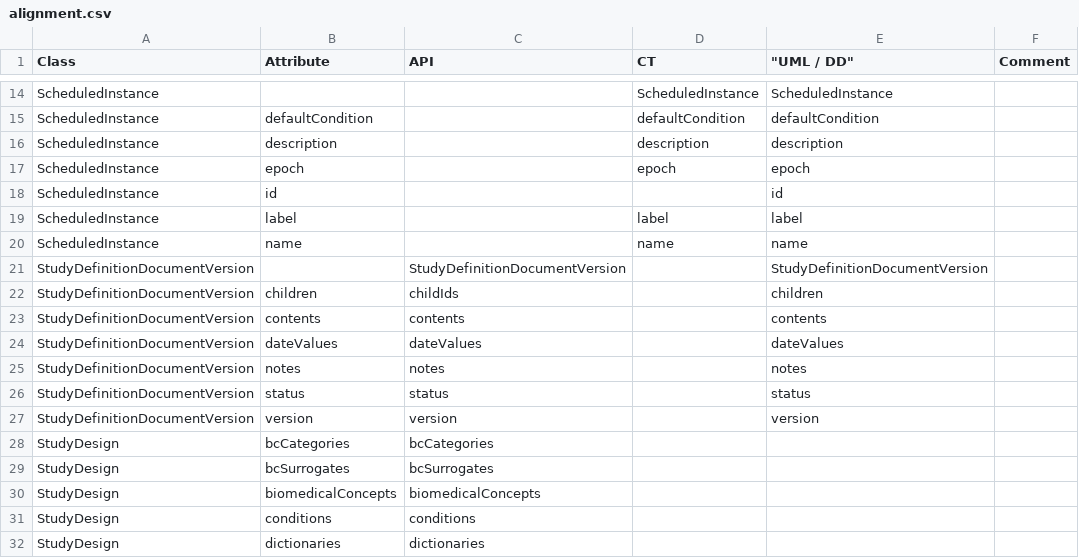
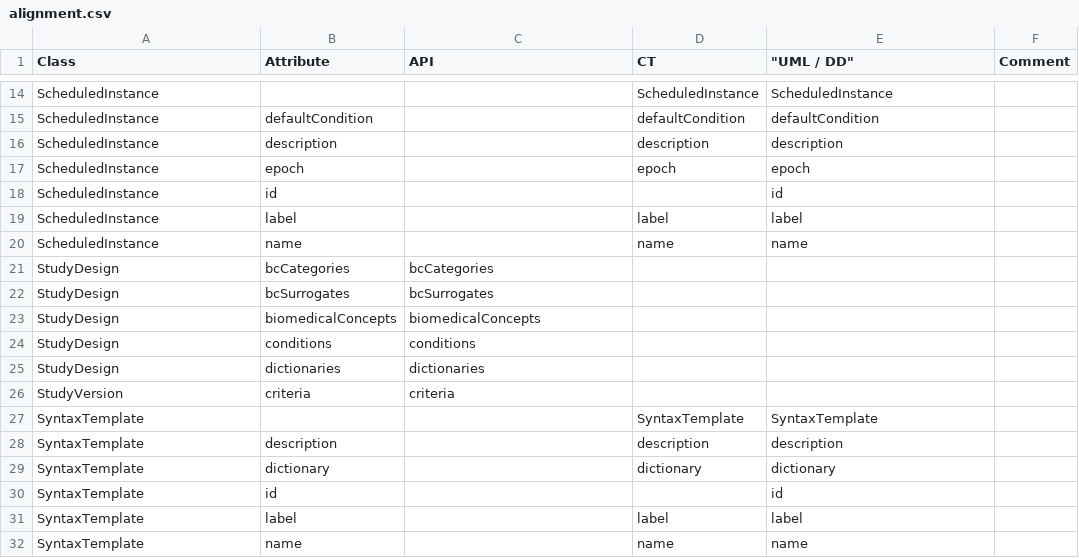
Before and after one commit to cdisc-org/DDF-RA, a CSV file: Deliverables/UML/alignment.csv, drawn as a sheet; only a part is shown, gaps mark what is left out; the shorter side is filled out with more unchanged rows.

```diff
--- a/Deliverables/UML/alignment.csv
+++ b/Deliverables/UML/alignment.csv
@@ -20,9 +20,2 @@ ScheduledInstance,label,,label,label,
 ScheduledInstance,name,,name,name,
-StudyDefinitionDocumentVersion,,StudyDefinitionDocumentVersion,,StudyDefinitionDocumentVersion,
-StudyDefinitionDocumentVersion,children,childIds,,children,
-StudyDefinitionDocumentVersion,contents,contents,,contents,
-StudyDefinitionDocumentVersion,dateValues,dateValues,,dateValues,
-StudyDefinitionDocumentVersion,notes,notes,,notes,
-StudyDefinitionDocumentVersion,status,status,,status,
-StudyDefinitionDocumentVersion,version,version,,version,
 StudyDesign,bcCategories,bcCategories,,,
```
Also changed, not shown: 3 other files.
